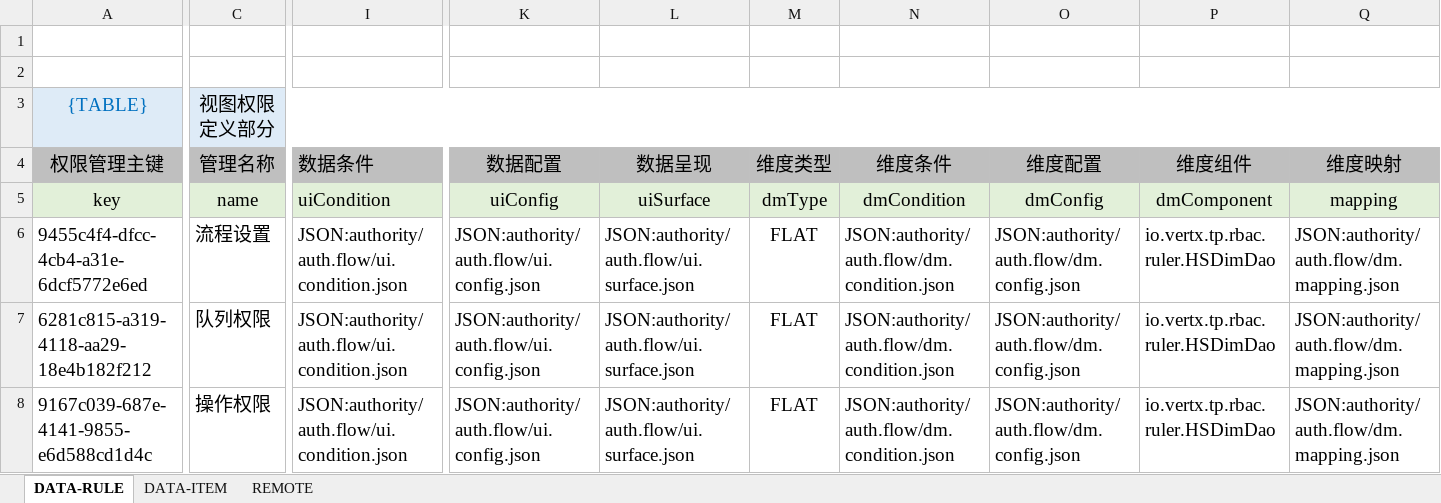
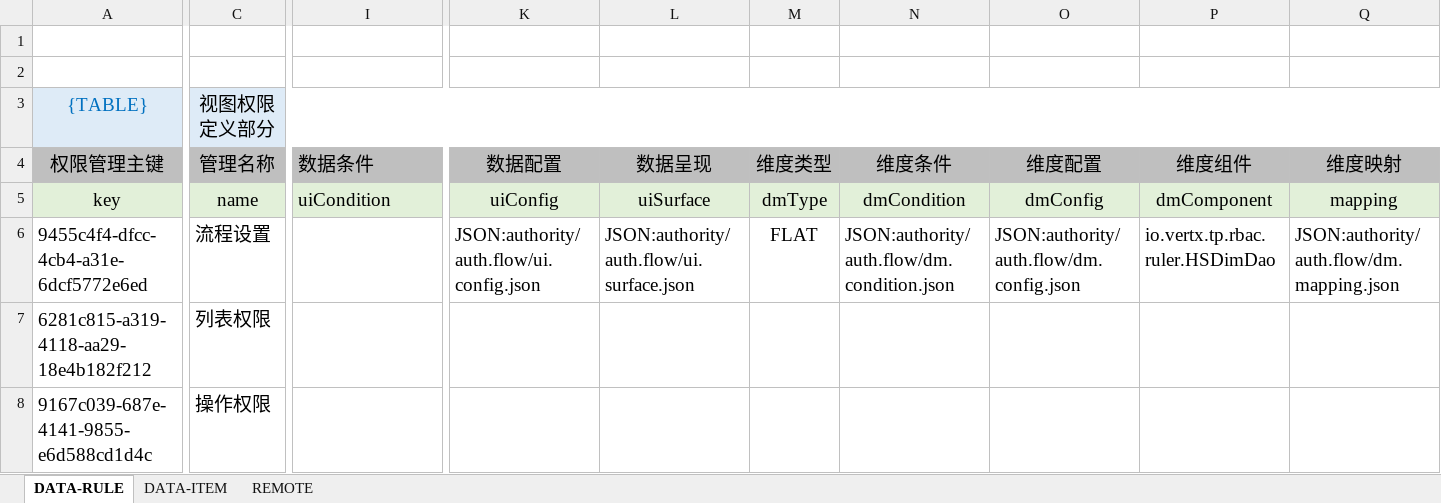
Before and after one commit to silentbalanceyh/vertx-zero, an Excel workbook: vertx-pin/zero-wf/src/main/resources/plugin/wf/oob/data/authority.flow.xlsx, sheet DATA-RULE, drawn as a sheet; only a part is shown, gaps mark what is left out; values as stored, in another font and other column widths than the file's, no borders; the diff names each change by its address in the sheet, - before the commit and + after, or states it on an @@ line.

```diff
--- a/vertx-pin/zero-wf/src/main/resources/plugin/wf/oob/data/authority.flow.xlsx (sheet DATA-RULE)
+++ b/vertx-pin/zero-wf/src/main/resources/plugin/wf/oob/data/authority.flow.xlsx (sheet DATA-RULE)
-I6:I8 (数据条件): JSON:authority/auth.flow/ui.condition.json
+I6:I8 (数据条件): (empty)
-C7 (管理名称): 队列权限
+C7 (管理名称): 列表权限
-K7:K8 (数据配置): JSON:authority/auth.flow/ui.config.json
+K7:K8 (数据配置): (empty)
-L7:L8 (数据呈现): JSON:authority/auth.flow/ui.surface.json
+L7:L8 (数据呈现): (empty)
-M7:M8 (维度类型): FLAT
+M7:M8 (维度类型): (empty)
-N7:N8 (维度条件): JSON:authority/auth.flow/dm.condition.json
+N7:N8 (维度条件): (empty)
-O7:O8 (维度配置): JSON:authority/auth.flow/dm.config.json
+O7:O8 (维度配置): (empty)
-P7:P8 (维度组件): io.vertx.tp.rbac.ruler.HSDimDao
+P7:P8 (维度组件): (empty)
-Q7:Q8 (维度映射): JSON:authority/auth.flow/dm.mapping.json
+Q7:Q8 (维度映射): (empty)
```
Also changed, not shown: 7 other files.
